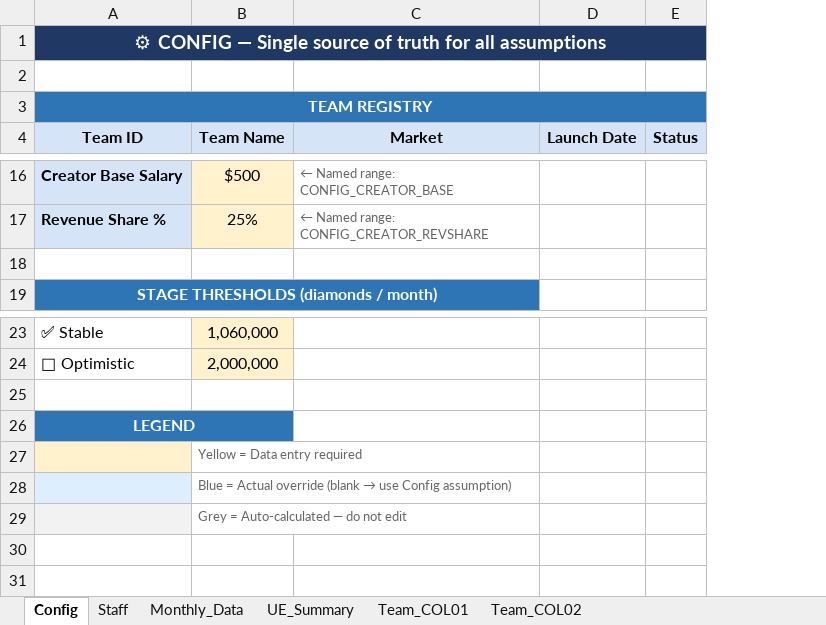
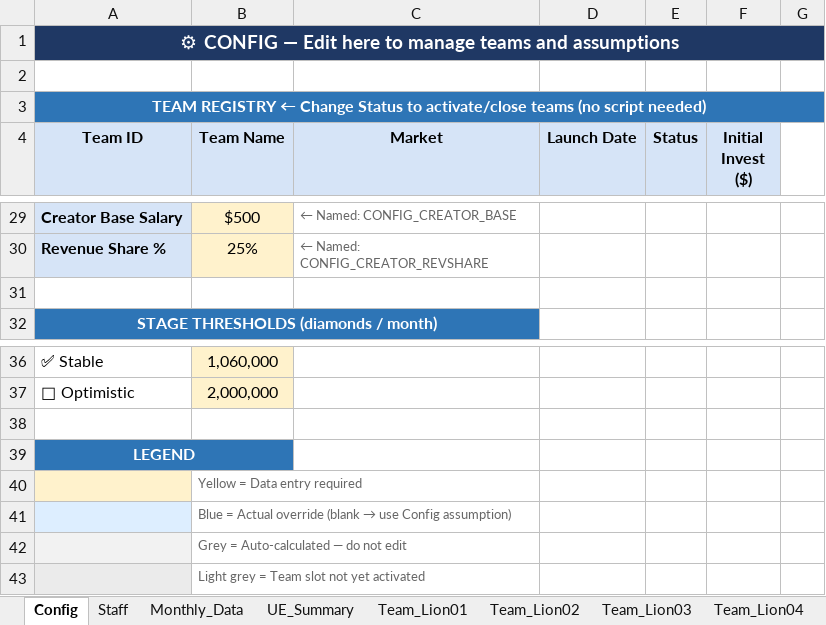
Before and after one commit to fooox1116/Lionlive-Dashboard, an Excel workbook: Colombia_Teams.xlsx, sheet Config, drawn as a sheet; only a part is shown, gaps mark what is left out; values as stored, in another font and other column widths than the file's, no borders; addresses are those after the commit; the diff covers the shown part only; the diff names each change by its address in the sheet, - before the commit and + after, or states it on an @@ line.

```diff
--- a/Colombia_Teams.xlsx (sheet Config)
+++ b/Colombia_Teams.xlsx (sheet Config)
-sheet tab: Team_COL01
+sheet tab: Team_Lion01
-sheet tab: Team_COL02
+sheet tab: Team_Lion02
+sheet tab: Team_Lion03
+sheet tab: Team_Lion04
+column F (Initial Invest ($)), empty
+column G, empty
-A1 (Team ID): …CONFIG — Single source of truth for all assumptions
+A1 (Team ID): …CONFIG — Edit here to manage teams and assumptions
-A3 (Team ID): TEAM REGISTRY
+A3 (Team ID): TEAM REGISTRY ← Change Status to activate/close teams (no script needed)
-C29 (Market): ← Named range: CONFIG_CREATOR_BASE
+C29 (Market): ← Named: CONFIG_CREATOR_BASE
-C30 (Market): ← Named range: CONFIG_CREATOR_REVSHARE
+C30 (Market): ← Named: CONFIG_CREATOR_REVSHARE
+row 43:  | Light grey = Team slot not yet activated
```
Also changed, not shown: 13 added rows, 12 edited cells and cell formats elsewhere in this sheet, sheet UE_Summary, sheet Monthly_Data, sheet Staff, sheet Team_Lion01, sheet Team_Lion02, other sheet tabs, charts or pictures, 1 other file.
